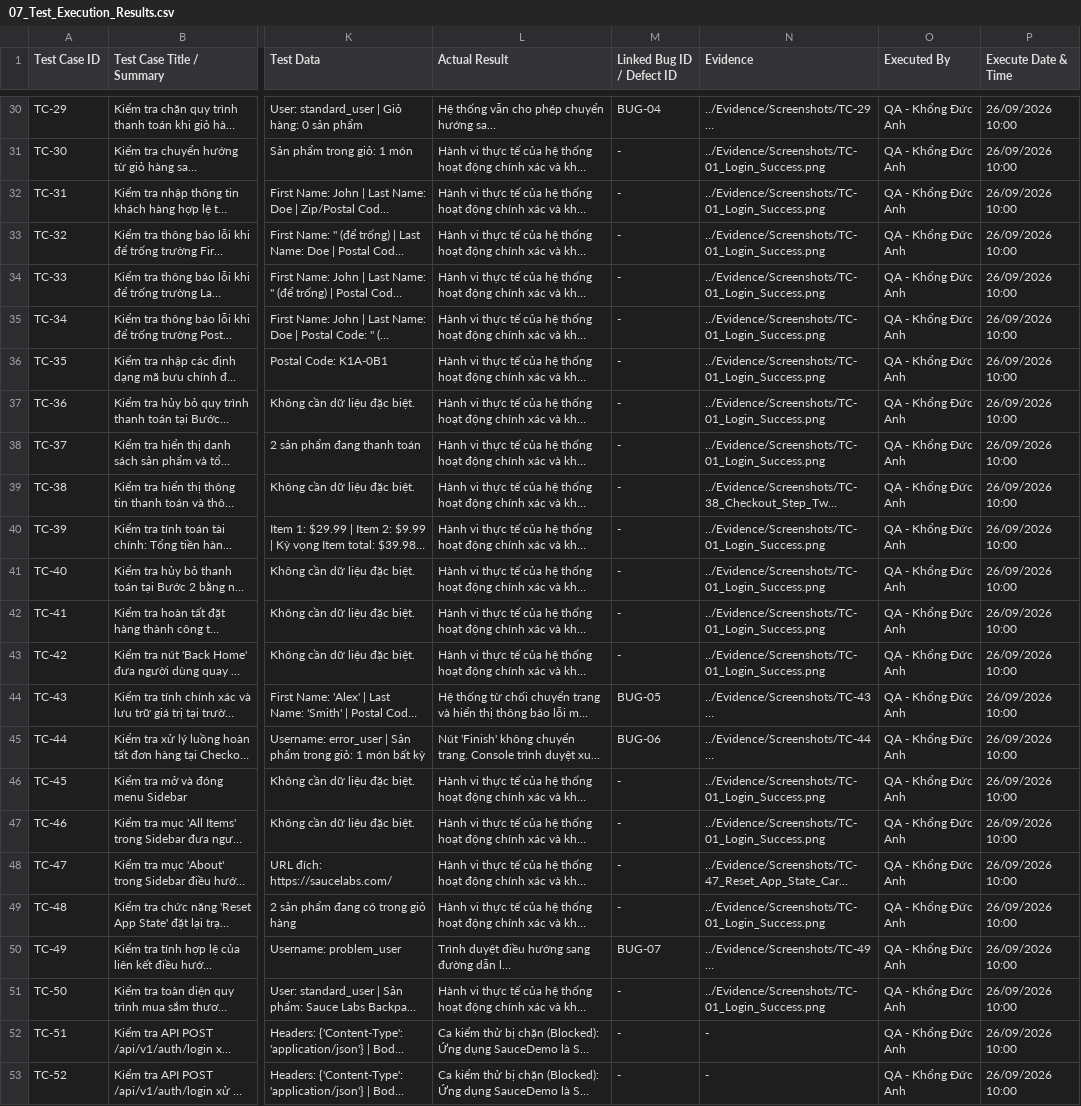
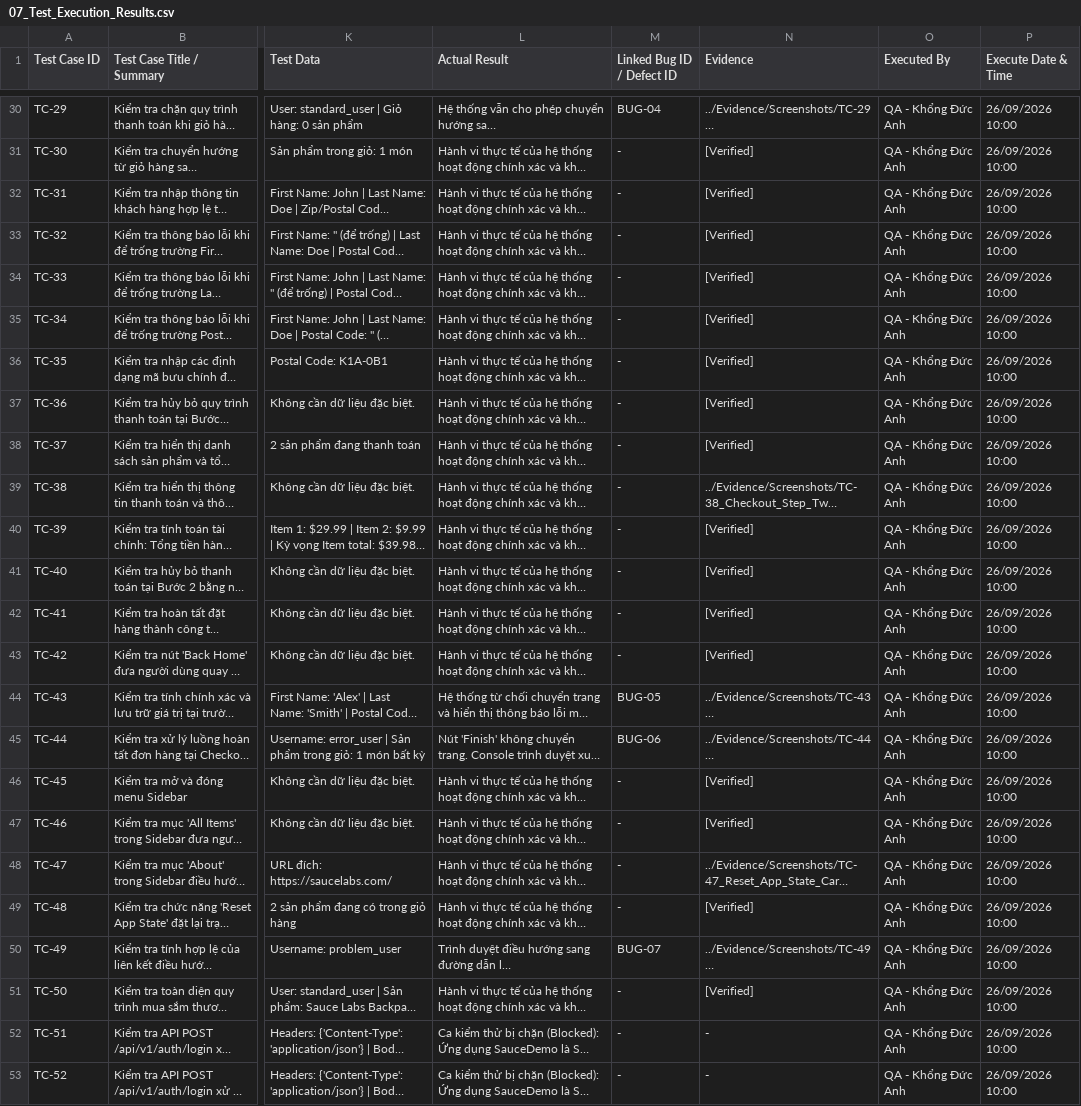
Before and after one commit to KhongAnh2005/QA-Manual-Testing-SauceDemo, a CSV file: 07_Test_Execution_Result/07_Test_Execution_Results.csv, drawn as a sheet; only a part is shown, gaps mark what is left out; long unchanged cells end in …; the diff covers the shown part only; the diff names each change by its address in the sheet, - before the commit and + after, or states it on an @@ line.

```diff
--- a/07_Test_Execution_Result/07_Test_Execution_Results.csv
+++ b/07_Test_Execution_Result/07_Test_Execution_Results.csv
-N31:N38 (Evidence): ../Evidence/Screenshots/TC-01_Login_Success.png
+N31:N38 (Evidence): [Verified]
-N40:N43 (Evidence): ../Evidence/Screenshots/TC-01_Login_Success.png
+N40:N43 (Evidence): [Verified]
-N46:N47 (Evidence): ../Evidence/Screenshots/TC-01_Login_Success.png
+N46:N47 (Evidence): [Verified]
-N49 (Evidence): ../Evidence/Screenshots/TC-01_Login_Success.png
+N49 (Evidence): [Verified]
-N51 (Evidence): ../Evidence/Screenshots/TC-01_Login_Success.png
+N51 (Evidence): [Verified]
```
Also changed, not shown: 29 edited cells elsewhere in this file, 12 other files.
